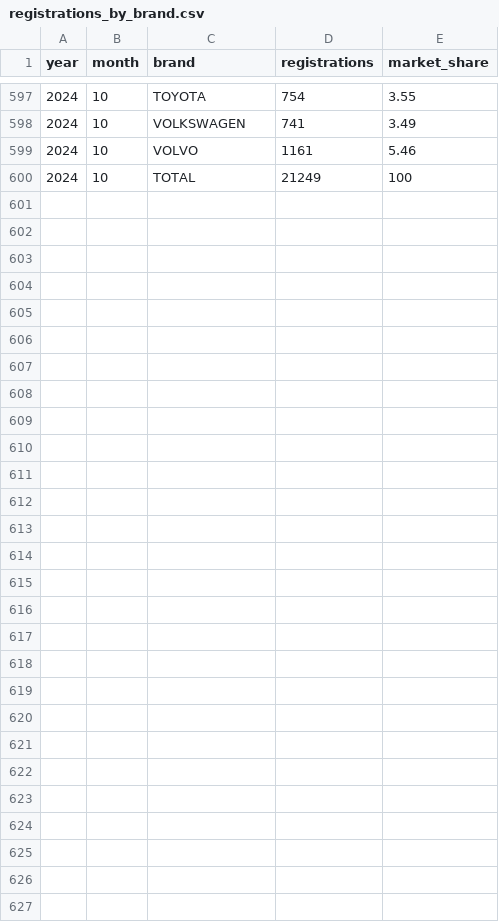
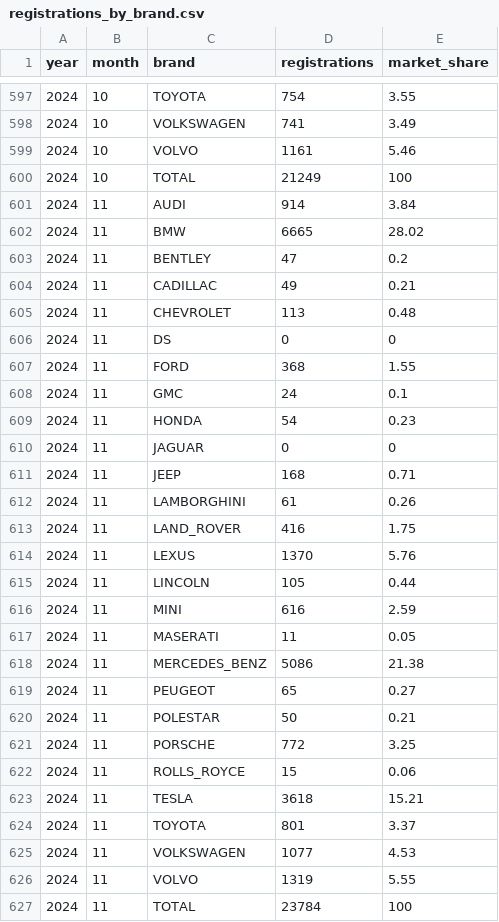
Before and after one commit to firedevs-team/tesla-extractors, a CSV file: data/sources/car_registrations/countries/south_korea/registrations_by_brand.csv, drawn as a sheet; only a part is shown, gaps mark what is left out; the diff names each change by its address in the sheet, - before the commit and + after, or states it on an @@ line.

```diff
--- a/data/sources/car_registrations/countries/south_korea/registrations_by_brand.csv
+++ b/data/sources/car_registrations/countries/south_korea/registrations_by_brand.csv
+row 601: 2024 | 11 | AUDI | 914 | 3.84
+row 602: 2024 | 11 | BMW | 6665 | 28.02
+row 603: 2024 | 11 | BENTLEY | 47 | 0.2
+row 604: 2024 | 11 | CADILLAC | 49 | 0.21
+row 605: 2024 | 11 | CHEVROLET | 113 | 0.48
+row 606: 2024 | 11 | DS | 0 | 0
+row 607: 2024 | 11 | FORD | 368 | 1.55
+row 608: 2024 | 11 | GMC | 24 | 0.1
+row 609: 2024 | 11 | HONDA | 54 | 0.23
+row 610: 2024 | 11 | JAGUAR | 0 | 0
+row 611: 2024 | 11 | JEEP | 168 | 0.71
+row 612: 2024 | 11 | LAMBORGHINI | 61 | 0.26
+row 613: 2024 | 11 | LAND_ROVER | 416 | 1.75
+row 614: 2024 | 11 | LEXUS | 1370 | 5.76
+row 615: 2024 | 11 | LINCOLN | 105 | 0.44
+row 616: 2024 | 11 | MINI | 616 | 2.59
+row 617: 2024 | 11 | MASERATI | 11 | 0.05
+row 618: 2024 | 11 | MERCEDES_BENZ | 5086 | 21.38
+row 619: 2024 | 11 | PEUGEOT | 65 | 0.27
+row 620: 2024 | 11 | POLESTAR | 50 | 0.21
+row 621: 2024 | 11 | PORSCHE | 772 | 3.25
+row 622: 2024 | 11 | ROLLS_ROYCE | 15 | 0.06
+row 623: 2024 | 11 | TESLA | 3618 | 15.21
+row 624: 2024 | 11 | TOYOTA | 801 | 3.37
+row 625: 2024 | 11 | VOLKSWAGEN | 1077 | 4.53
+row 626: 2024 | 11 | VOLVO | 1319 | 5.55
+row 627: 2024 | 11 | TOTAL | 23784 | 100
```
Also changed, not shown: data/sources/car_registrations/countries/finland/top_30_registrations_by_brand.csv, data/sources/car_registrations/countries/finland/top_30_registrations_by_model.csv, 18 other files.
